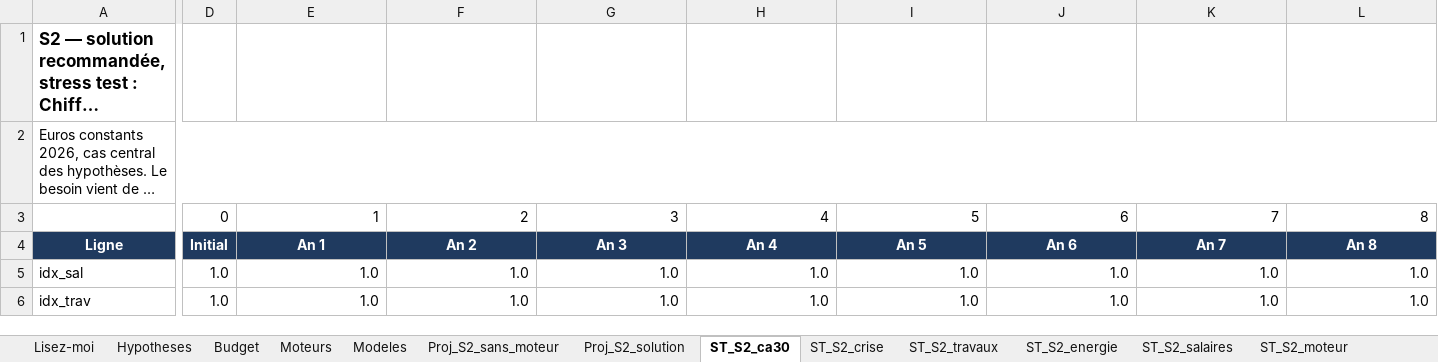
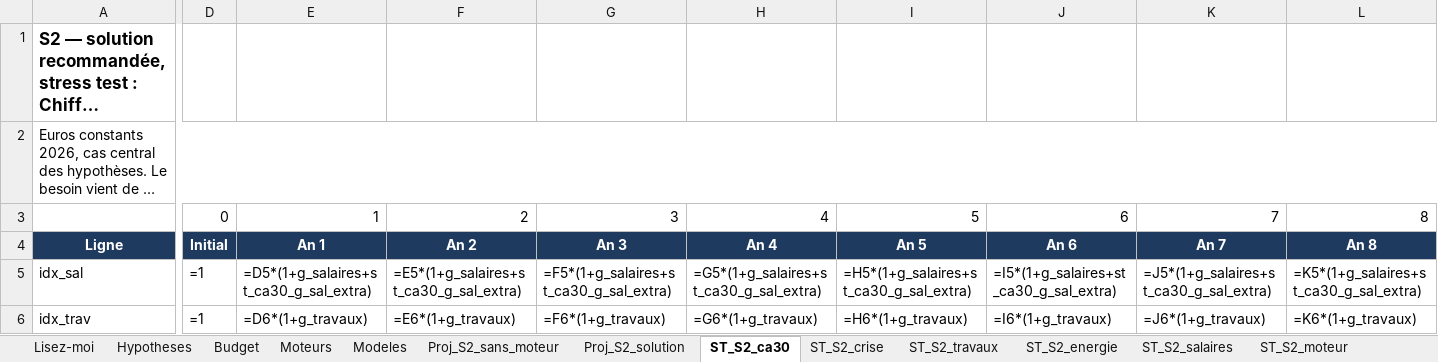
Before and after one commit to mabrs1785-arch/Ch-teau-, an Excel workbook: EQUATION_ECONOMIQUE_CHATEAU/02_MODELE/sorties/Modele_equation_chateau.xlsx, sheet ST_S2_ca30, drawn as a sheet; only a part is shown, gaps mark what is left out; long unchanged cells end in …; values as stored, in another font and other column widths than the file's, no borders; formulas without a stored value are shown as written; the diff covers the shown part only; the diff names each change by its address in the sheet, - before the commit and + after, or states it on an @@ line.

```diff
--- a/EQUATION_ECONOMIQUE_CHATEAU/02_MODELE/sorties/Modele_equation_chateau.xlsx (sheet ST_S2_ca30)
+++ b/EQUATION_ECONOMIQUE_CHATEAU/02_MODELE/sorties/Modele_equation_chateau.xlsx (sheet ST_S2_ca30)
-D5:D6: 1.0
+D5:D6: =1
-E5: 1.0
+E5: =D5*(1+g_salaires+st_ca30_g_sal_extra)
-F5: 1.0
+F5: =E5*(1+g_salaires+st_ca30_g_sal_extra)
-G5: 1.0
+G5: =F5*(1+g_salaires+st_ca30_g_sal_extra)
-H5: 1.0
+H5: =G5*(1+g_salaires+st_ca30_g_sal_extra)
-I5: 1.0
+I5: =H5*(1+g_salaires+st_ca30_g_sal_extra)
-J5: 1.0
+J5: =I5*(1+g_salaires+st_ca30_g_sal_extra)
-K5: 1.0
+K5: =J5*(1+g_salaires+st_ca30_g_sal_extra)
-L5: 1.0
+L5: =K5*(1+g_salaires+st_ca30_g_sal_extra)
-E6: 1.0
+E6: =D6*(1+g_travaux)
-F6: 1.0
+F6: =E6*(1+g_travaux)
-G6: 1.0
+G6: =F6*(1+g_travaux)
-H6: 1.0
+H6: =G6*(1+g_travaux)
-I6: 1.0
+I6: =H6*(1+g_travaux)
-J6: 1.0
+J6: =I6*(1+g_travaux)
-K6: 1.0
+K6: =J6*(1+g_travaux)
-L6: 1.0
+L6: =K6*(1+g_travaux)
```
Also changed, not shown: 791 edited cells elsewhere in this sheet, sheet ST_S1_cumul, sheet ST_S2_cumul, sheet ST_S2_crise, sheet Proj_S2_sans_moteur, sheet ST_S2_moteur, sheet Proj_S2_solution, 10 more sheets, 6 other files.
